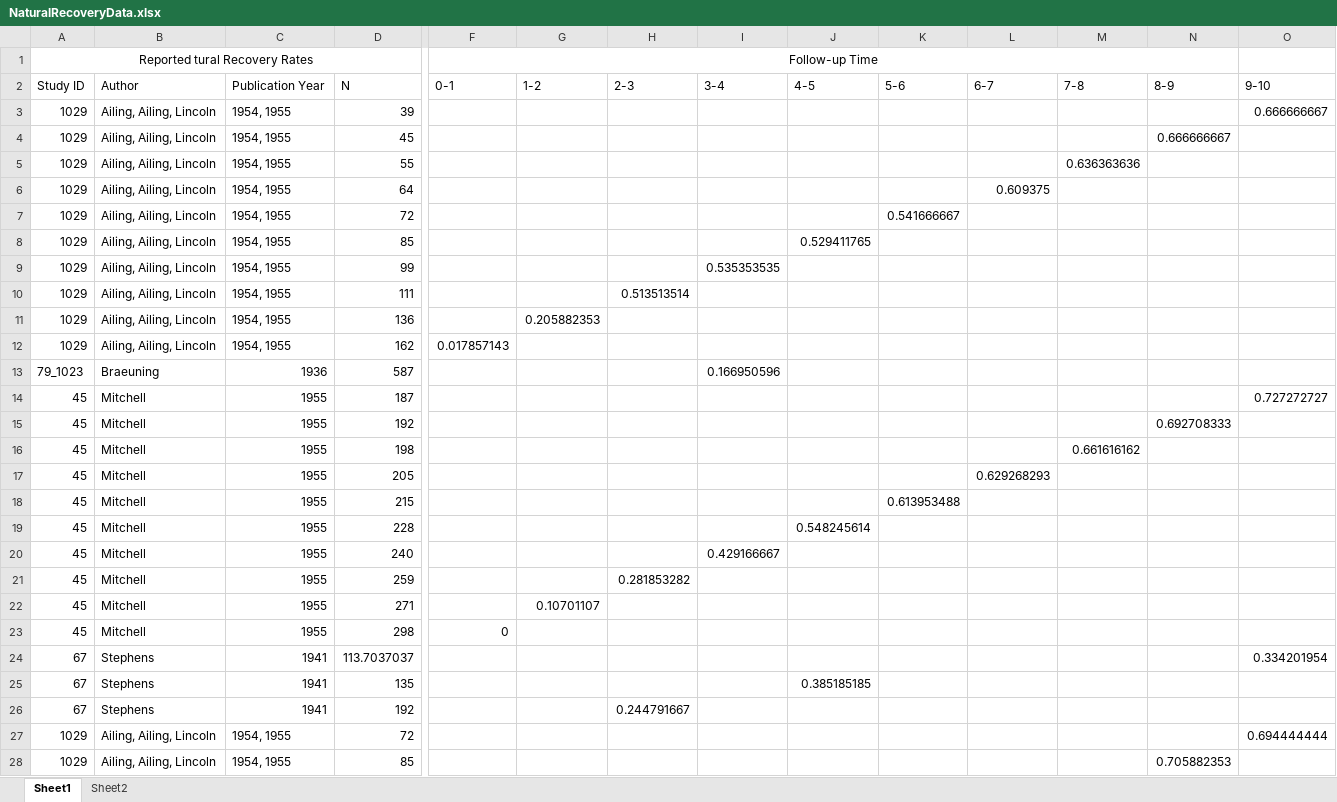
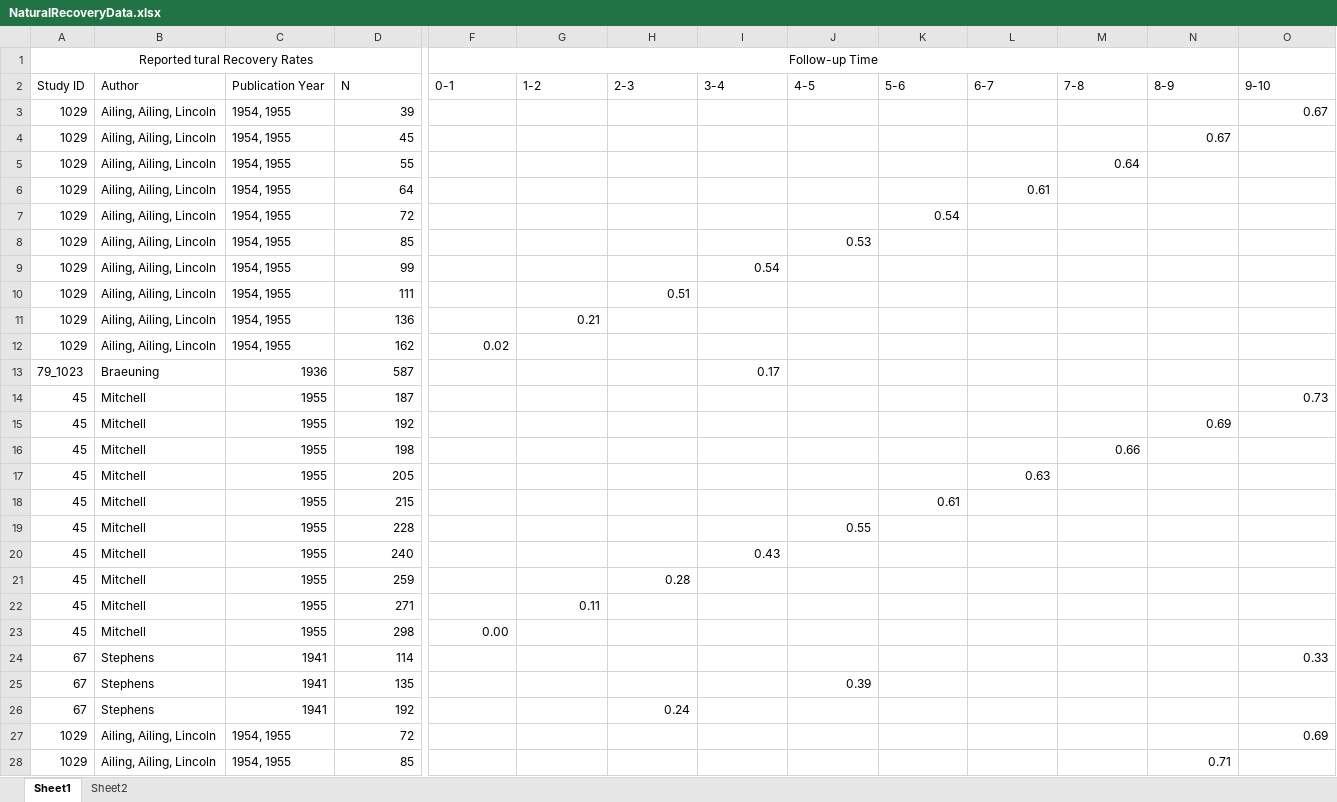
Before and after one commit to sarahleavitt/pre_chemo_tb, an Excel workbook: Tables/NaturalRecoveryData.xlsx, sheet Sheet1, drawn as a sheet; only a part is shown, gaps mark what is left out; values as stored, in another font and other column widths than the file's, no borders; the diff covers the shown part only; the diff names each change by its address in the sheet, - before the commit and + after, or states it on an @@ line.

Commit message:
fixed some formatting in the table

```diff
--- a/Tables/NaturalRecoveryData.xlsx (sheet Sheet1)
+++ b/Tables/NaturalRecoveryData.xlsx (sheet Sheet1)
-O3 (9-10): 0.666666667
+O3 (9-10): 0.67
-N4 (8-9): 0.666666667
+N4 (8-9): 0.67
-M5 (7-8): 0.636363636
+M5 (7-8): 0.64
-L6 (6-7): 0.609375
+L6 (6-7): 0.61
-K7 (5-6): 0.541666667
+K7 (5-6): 0.54
-J8 (4-5): 0.529411765
+J8 (4-5): 0.53
-I9 (3-4): 0.535353535
+I9 (3-4): 0.54
-H10 (2-3): 0.513513514
+H10 (2-3): 0.51
-G11 (1-2): 0.205882353
+G11 (1-2): 0.21
-F12 (0-1): 0.017857143
+F12 (0-1): 0.02
-I13 (3-4): 0.166950596
+I13 (3-4): 0.17
-O14 (9-10): 0.727272727
+O14 (9-10): 0.73
-N15 (8-9): 0.692708333
+N15 (8-9): 0.69
-M16 (7-8): 0.661616162
+M16 (7-8): 0.66
-L17 (6-7): 0.629268293
+L17 (6-7): 0.63
-K18 (5-6): 0.613953488
+K18 (5-6): 0.61
-J19 (4-5): 0.548245614
+J19 (4-5): 0.55
-I20 (3-4): 0.429166667
+I20 (3-4): 0.43
-H21 (2-3): 0.281853282
+H21 (2-3): 0.28
-G22 (1-2): 0.10701107
+G22 (1-2): 0.11
-F23 (0-1): 0
+F23 (0-1): 0.00
-D24 (N): 113.7037037
+D24 (N): 114
-O24 (9-10): 0.334201954
+O24 (9-10): 0.33
-J25 (4-5): 0.385185185
+J25 (4-5): 0.39
-H26 (2-3): 0.244791667
+H26 (2-3): 0.24
-O27 (9-10): 0.694444444
+O27 (9-10): 0.69
-N28 (8-9): 0.705882353
+N28 (8-9): 0.71
```
Also changed, not shown: 103 edited cells elsewhere in this sheet.
